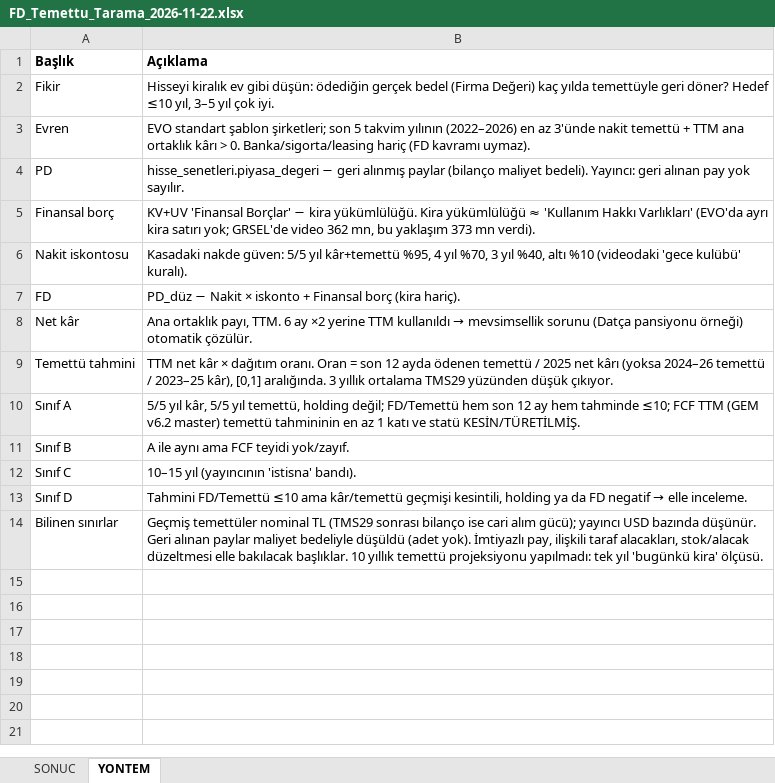
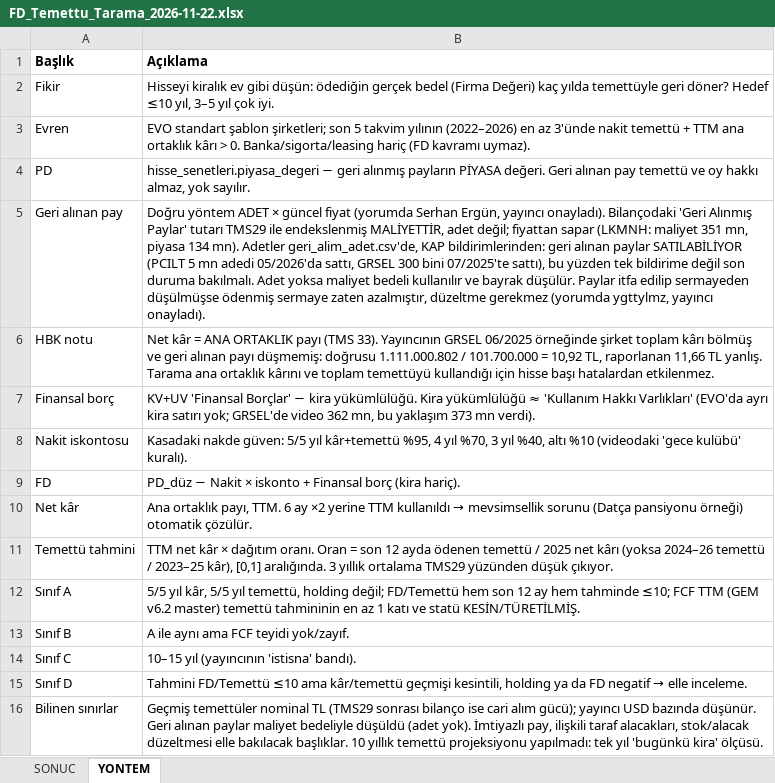
Before and after one commit to deryaozyuvali/Bist-tarama-otomasyon, an Excel workbook: temettu_tarama/FD_Temettu_Tarama_2026-11-22.xlsx, sheet YONTEM, drawn as a sheet; values as stored, in another font and other column widths than the file's, no borders; the diff names each change by its address in the sheet, - before the commit and + after, or states it on an @@ line.

```diff
--- a/temettu_tarama/FD_Temettu_Tarama_2026-11-22.xlsx (sheet YONTEM)
+++ b/temettu_tarama/FD_Temettu_Tarama_2026-11-22.xlsx (sheet YONTEM)
-B4 (Açıklama): …geri alınmış paylar (bilanço maliyet bedeli). Yayıncı: geri alınan pay yok sayılır.
+B4 (Açıklama): …geri alınmış payların PİYASA değeri. Geri alınan pay temettü ve oy hakkı almaz, yok sayılır.
+row 5: Geri alınan pay | Doğru yöntem ADET × güncel fiyat (yorumda Serhan Ergün, yayıncı onayladı). Bilançodaki 'Geri Alınmış Paylar' tutarı TMS29 ile endekslenmiş MALİYETTİR, adet değil; fiyattan sapar (LKMNH: maliyet 351 mn, piyasa 134 mn). Adetler geri_alim_adet.csv'de, KAP bildirimlerinden: geri alınan paylar SATILABİLİYOR (PCILT 5 mn adedi 05/2026'da sattı, GRSEL 300 bini 07/2025'te sattı), bu yüzden tek bildirime değil son duruma bakılmalı. Adet yoksa maliyet bedeli kullanılır ve bayrak düşülür. Paylar itfa edilip sermayeden düşülmüşse ödenmiş sermaye zaten azalmıştır, düzeltme gerekmez (yorumda ygttylmz, yayıncı onayladı).
+row 6: HBK notu | Net kâr = ANA ORTAKLIK payı (TMS 33). Yayıncının GRSEL 06/2025 örneğinde şirket toplam kârı bölmüş ve geri alınan payı düşmemiş: doğrusu 1.111.000.802 / 101.700.000 = 10,92 TL, raporlanan 11,66 TL yanlış. Tarama ana ortaklık kârını ve toplam temettüyü kullandığı için hisse başı hatalardan etkilenmez.
```
Also changed, not shown: sheet SONUC, 3 other files.
